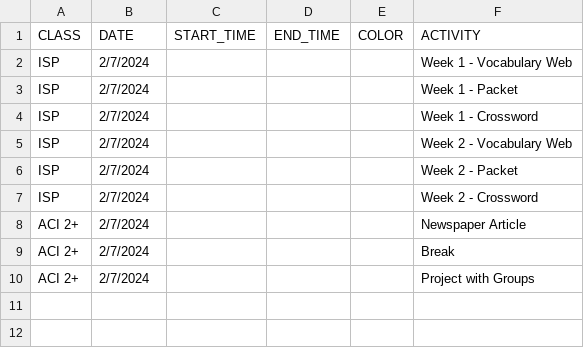
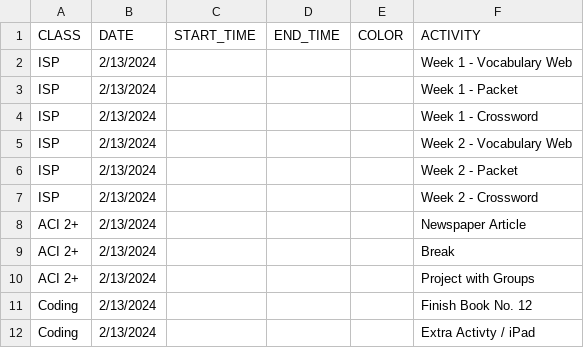
Before and after one commit to mjf1406/class-daily, a CSV file: SCHEDULE - Sheet1.csv, drawn as a sheet.

Commit message:
Add files via upload

```diff
--- a/SCHEDULE - Sheet1.csv
+++ b/SCHEDULE - Sheet1.csv
@@ -1,10 +1,12 @@
 CLASS,DATE,START_TIME,END_TIME,COLOR,ACTIVITY
-ISP,2/7/2024,,,,Week 1 - Vocabulary Web
-ISP,2/7/2024,,,,Week 1 - Packet
-ISP,2/7/2024,,,,Week 1 - Crossword
-ISP,2/7/2024,,,,Week 2 - Vocabulary Web
-ISP,2/7/2024,,,,Week 2 - Packet
-ISP,2/7/2024,,,,Week 2 - Crossword
-ACI 2+,2/7/2024,,,,Newspaper Article
-ACI 2+,2/7/2024,,,,Break
-ACI 2+,2/7/2024,,,,Project with Groups
+ISP,2/13/2024,,,,Week 1 - Vocabulary Web
+ISP,2/13/2024,,,,Week 1 - Packet
+ISP,2/13/2024,,,,Week 1 - Crossword
+ISP,2/13/2024,,,,Week 2 - Vocabulary Web
+ISP,2/13/2024,,,,Week 2 - Packet
+ISP,2/13/2024,,,,Week 2 - Crossword
+ACI 2+,2/13/2024,,,,Newspaper Article
+ACI 2+,2/13/2024,,,,Break
+ACI 2+,2/13/2024,,,,Project with Groups
+Coding,2/13/2024,,,,Finish Book No. 12
+Coding,2/13/2024,,,,Extra Activty / iPad
```
